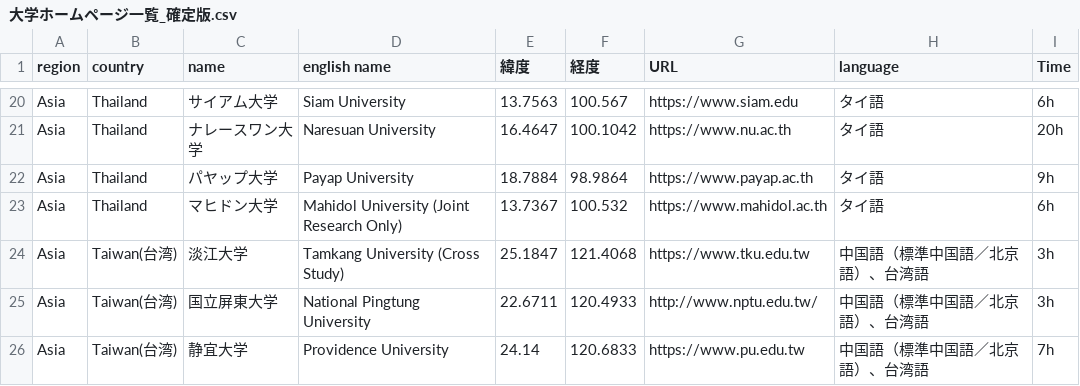
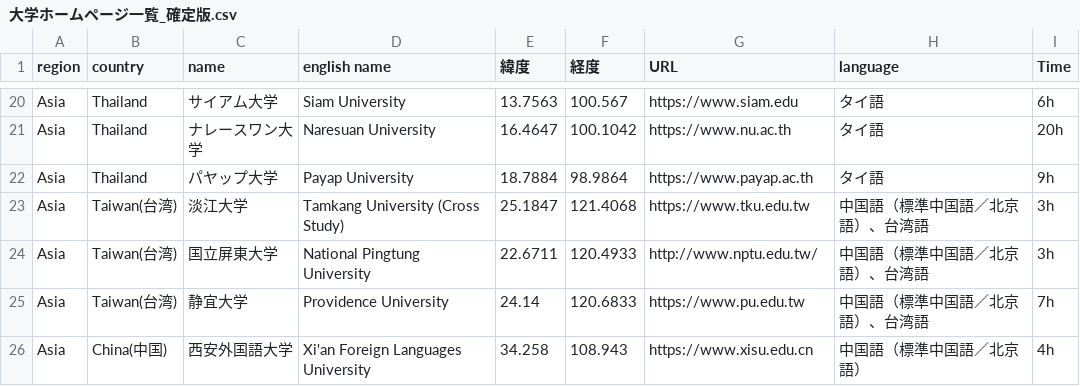
Before and after one commit to Aoisann/gis, a CSV file: study abroad/大学ホームページ一覧_確定版.csv, drawn as a sheet; only a part is shown, gaps mark what is left out; the shorter side is filled out with more unchanged rows.

```diff
--- a/study abroad/大学ホームページ一覧_確定版.csv
+++ b/study abroad/大学ホームページ一覧_確定版.csv
@@ -22,3 +22,2 @@ Asia,Thailand,ナレースワン大学,Naresuan University,16.4647,100.1042,http
 Asia,Thailand,パヤップ大学,Payap University,18.7884,98.9864,https://www.payap.ac.th,タイ語,9h
-Asia,Thailand,マヒドン大学,Mahidol University (Joint Research Only),13.7367,100.532,https://www.mahidol.ac.th,タイ語,6h
 Asia,Taiwan(台湾),淡江大学,Tamkang University (Cross Study),25.1847,121.4068,https://www.tku.edu.tw,中国語（標準中国語／北京語）、台湾語,3h
```
Also changed, not shown: 2 other files.
